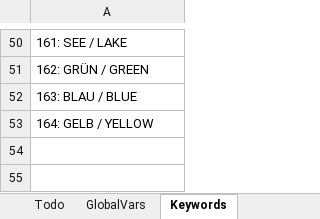
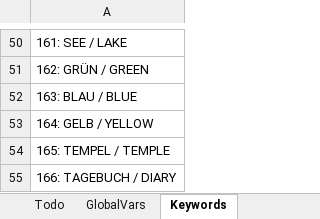
Before and after one commit to Pyrdacor/Ambermoon-Advanced, an Excel workbook: AmbermoonAdvanced.xlsx, sheet Keywords, drawn as a sheet; only a part is shown, gaps mark what is left out; values as stored, in another font and other column widths than the file's, no borders; the diff names each change by its address in the sheet, - before the commit and + after, or states it on an @@ line.

```diff
--- a/AmbermoonAdvanced.xlsx (sheet Keywords)
+++ b/AmbermoonAdvanced.xlsx (sheet Keywords)
+row 54: 165: TEMPEL / TEMPLE
+row 55: 166: TAGEBUCH / DIARY
```
Also changed, not shown: sheet Todo, sheet Items, 15 other files.
